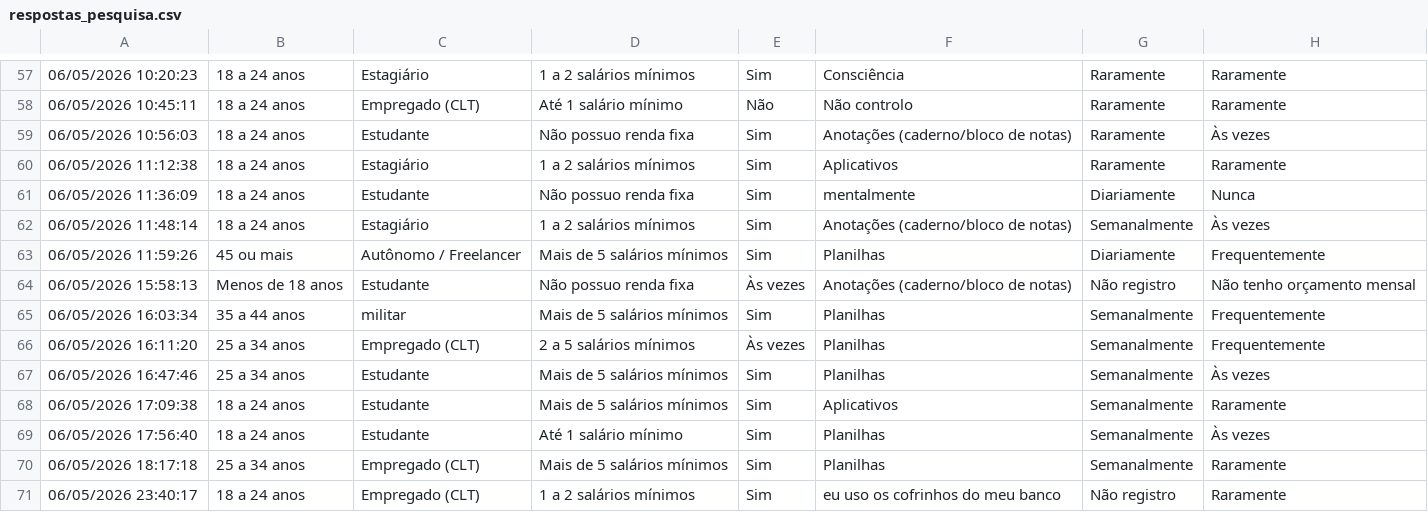
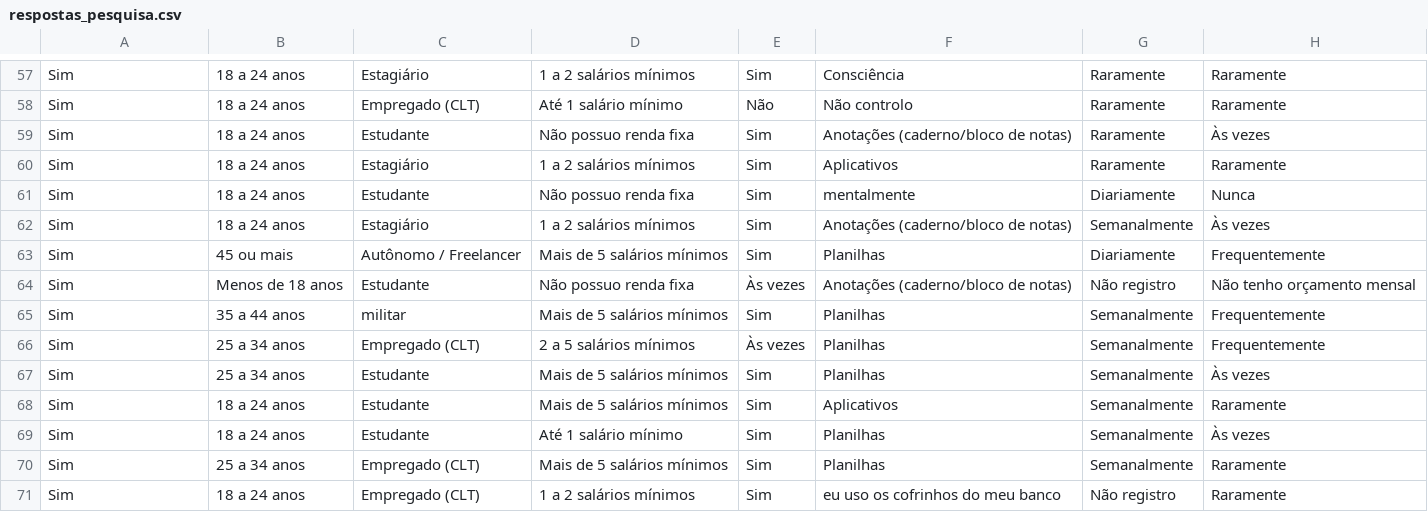
Before and after one commit to RyanSiolin/Projeto_Integrador, a CSV file: Unidade3/ETL/respostas_pesquisa.csv, drawn as a sheet; only a part is shown, gaps mark what is left out; the diff covers the shown part only; the diff names each change by its address in the sheet, - before the commit and + after, or states it on an @@ line.

```diff
--- a/Unidade3/ETL/respostas_pesquisa.csv
+++ b/Unidade3/ETL/respostas_pesquisa.csv
-A57: 06/05/2026 10:20:23
+A57: Sim
-A58: 06/05/2026 10:45:11
+A58: Sim
-A59: 06/05/2026 10:56:03
+A59: Sim
-A60: 06/05/2026 11:12:38
+A60: Sim
-A61: 06/05/2026 11:36:09
+A61: Sim
-A62: 06/05/2026 11:48:14
+A62: Sim
-A63: 06/05/2026 11:59:26
+A63: Sim
-A64: 06/05/2026 15:58:13
+A64: Sim
-A65: 06/05/2026 16:03:34
+A65: Sim
-A66: 06/05/2026 16:11:20
+A66: Sim
-A67: 06/05/2026 16:47:46
+A67: Sim
-A68: 06/05/2026 17:09:38
+A68: Sim
-A69: 06/05/2026 17:56:40
+A69: Sim
-A70: 06/05/2026 18:17:18
+A70: Sim
-A71: 06/05/2026 23:40:17
+A71: Sim
```
Also changed, not shown: 56 edited cells elsewhere in this file, 6 other files.
